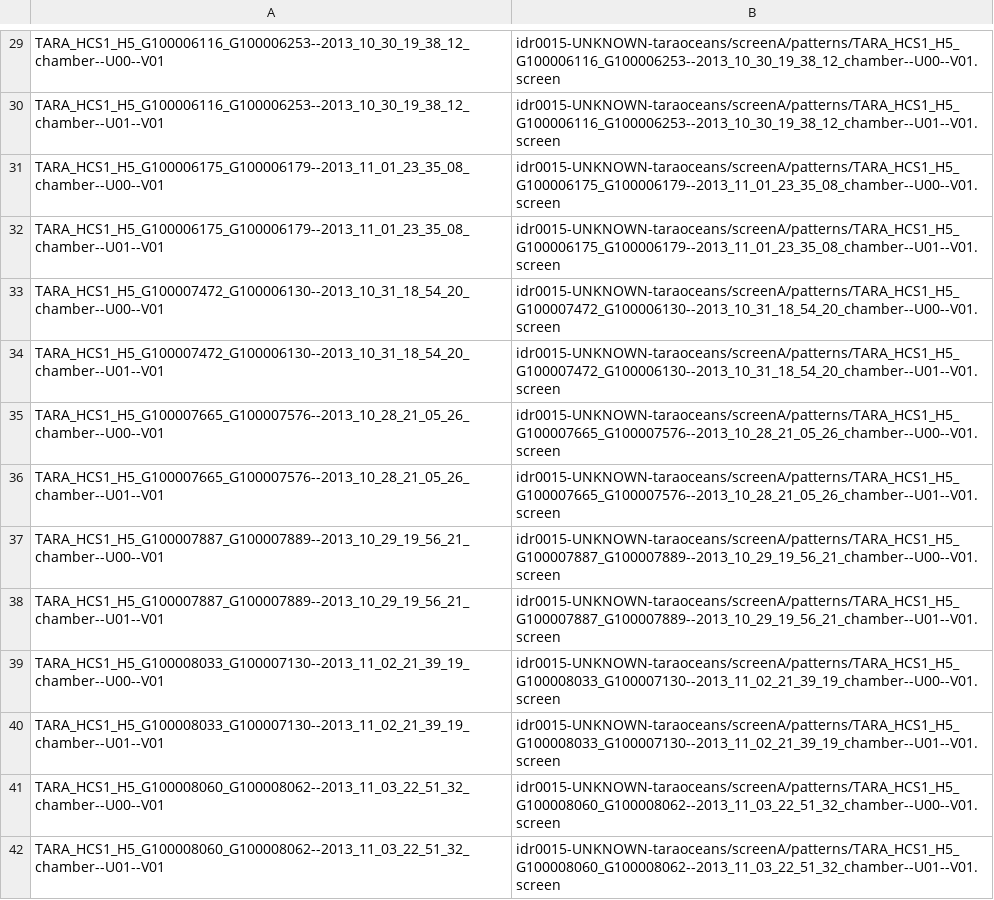
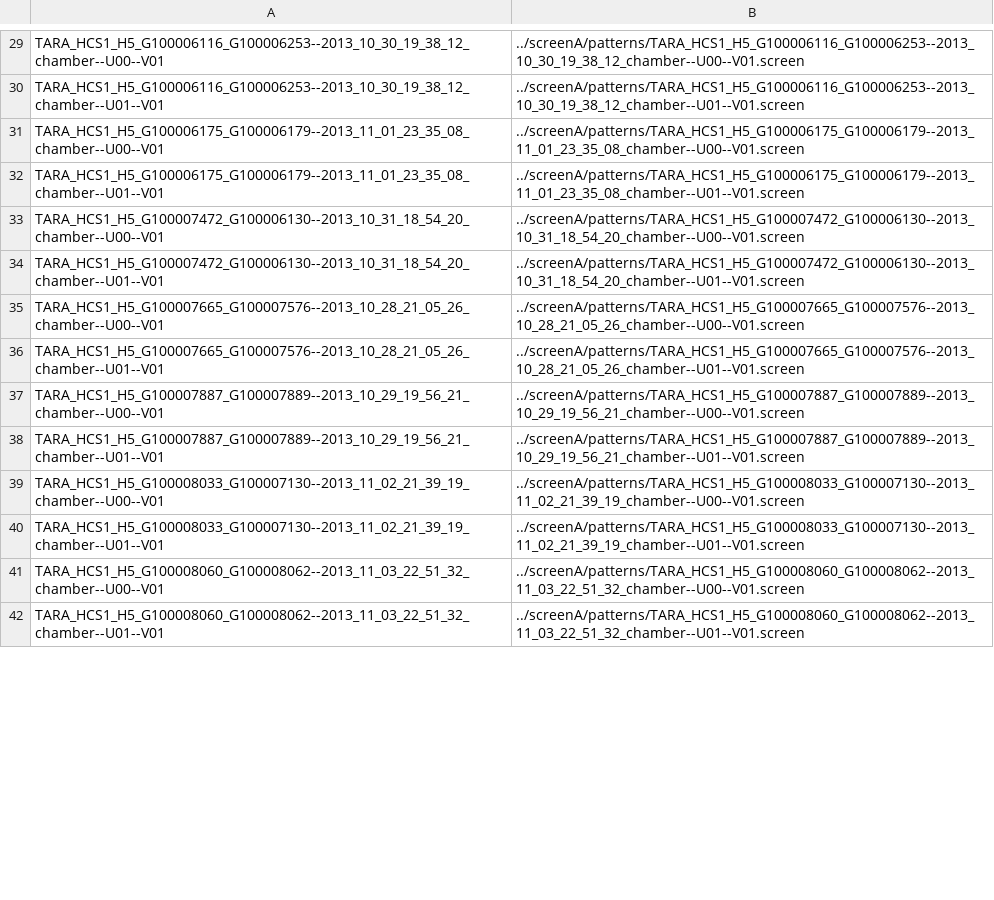
Before and after one commit to jburel/idr0015-colin-taraoceans, a TSV file: screenA/idr0015-screenA-plates.tsv, drawn as a sheet; only a part is shown, gaps mark what is left out; the diff covers the shown part only; the diff names each change by its address in the sheet, - before the commit and + after, or states it on an @@ line.

```diff
--- a/screenA/idr0015-screenA-plates.tsv
+++ b/screenA/idr0015-screenA-plates.tsv
-B29: idr0015-UNKNOWN-taraoceans/screenA/patterns/TARA_HCS1_H5_G100006116_G100006253--2013_10_30_19_38_12_chamber--U00--V01.screen
+B29: ../screenA/patterns/TARA_HCS1_H5_G100006116_G100006253--2013_10_30_19_38_12_chamber--U00--V01.screen
-B30: idr0015-UNKNOWN-taraoceans/screenA/patterns/TARA_HCS1_H5_G100006116_G100006253--2013_10_30_19_38_12_chamber--U01--V01.screen
+B30: ../screenA/patterns/TARA_HCS1_H5_G100006116_G100006253--2013_10_30_19_38_12_chamber--U01--V01.screen
-B31: idr0015-UNKNOWN-taraoceans/screenA/patterns/TARA_HCS1_H5_G100006175_G100006179--2013_11_01_23_35_08_chamber--U00--V01.screen
+B31: ../screenA/patterns/TARA_HCS1_H5_G100006175_G100006179--2013_11_01_23_35_08_chamber--U00--V01.screen
-B32: idr0015-UNKNOWN-taraoceans/screenA/patterns/TARA_HCS1_H5_G100006175_G100006179--2013_11_01_23_35_08_chamber--U01--V01.screen
+B32: ../screenA/patterns/TARA_HCS1_H5_G100006175_G100006179--2013_11_01_23_35_08_chamber--U01--V01.screen
-B33: idr0015-UNKNOWN-taraoceans/screenA/patterns/TARA_HCS1_H5_G100007472_G100006130--2013_10_31_18_54_20_chamber--U00--V01.screen
+B33: ../screenA/patterns/TARA_HCS1_H5_G100007472_G100006130--2013_10_31_18_54_20_chamber--U00--V01.screen
-B34: idr0015-UNKNOWN-taraoceans/screenA/patterns/TARA_HCS1_H5_G100007472_G100006130--2013_10_31_18_54_20_chamber--U01--V01.screen
+B34: ../screenA/patterns/TARA_HCS1_H5_G100007472_G100006130--2013_10_31_18_54_20_chamber--U01--V01.screen
-B35: idr0015-UNKNOWN-taraoceans/screenA/patterns/TARA_HCS1_H5_G100007665_G100007576--2013_10_28_21_05_26_chamber--U00--V01.screen
+B35: ../screenA/patterns/TARA_HCS1_H5_G100007665_G100007576--2013_10_28_21_05_26_chamber--U00--V01.screen
-B36: idr0015-UNKNOWN-taraoceans/screenA/patterns/TARA_HCS1_H5_G100007665_G100007576--2013_10_28_21_05_26_chamber--U01--V01.screen
+B36: ../screenA/patterns/TARA_HCS1_H5_G100007665_G100007576--2013_10_28_21_05_26_chamber--U01--V01.screen
-B37: idr0015-UNKNOWN-taraoceans/screenA/patterns/TARA_HCS1_H5_G100007887_G100007889--2013_10_29_19_56_21_chamber--U00--V01.screen
+B37: ../screenA/patterns/TARA_HCS1_H5_G100007887_G100007889--2013_10_29_19_56_21_chamber--U00--V01.screen
-B38: idr0015-UNKNOWN-taraoceans/screenA/patterns/TARA_HCS1_H5_G100007887_G100007889--2013_10_29_19_56_21_chamber--U01--V01.screen
+B38: ../screenA/patterns/TARA_HCS1_H5_G100007887_G100007889--2013_10_29_19_56_21_chamber--U01--V01.screen
-B39: idr0015-UNKNOWN-taraoceans/screenA/patterns/TARA_HCS1_H5_G100008033_G100007130--2013_11_02_21_39_19_chamber--U00--V01.screen
+B39: ../screenA/patterns/TARA_HCS1_H5_G100008033_G100007130--2013_11_02_21_39_19_chamber--U00--V01.screen
-B40: idr0015-UNKNOWN-taraoceans/screenA/patterns/TARA_HCS1_H5_G100008033_G100007130--2013_11_02_21_39_19_chamber--U01--V01.screen
+B40: ../screenA/patterns/TARA_HCS1_H5_G100008033_G100007130--2013_11_02_21_39_19_chamber--U01--V01.screen
-B41: idr0015-UNKNOWN-taraoceans/screenA/patterns/TARA_HCS1_H5_G100008060_G100008062--2013_11_03_22_51_32_chamber--U00--V01.screen
+B41: ../screenA/patterns/TARA_HCS1_H5_G100008060_G100008062--2013_11_03_22_51_32_chamber--U00--V01.screen
-B42: idr0015-UNKNOWN-taraoceans/screenA/patterns/TARA_HCS1_H5_G100008060_G100008062--2013_11_03_22_51_32_chamber--U01--V01.screen
+B42: ../screenA/patterns/TARA_HCS1_H5_G100008060_G100008062--2013_11_03_22_51_32_chamber--U01--V01.screen
```
Also changed, not shown: 70 edited cells elsewhere in this file.
